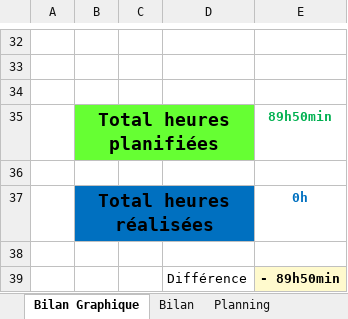
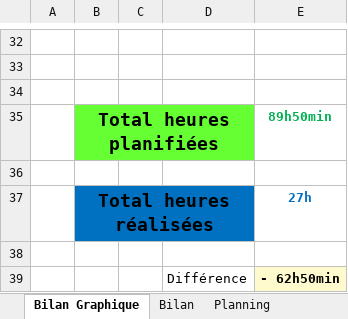
Before and after one commit to LucaBohlen/TPA-ToBuy, an Excel workbook: 1. Planification - Journal de travail/T-TPI-lucabohlen-PlanificationJDT.xlsm, sheet Bilan Graphique, drawn as a sheet; only a part is shown, gaps mark what is left out; values as stored, in another font and other column widths than the file's, no borders; charts and pictures not drawn; 1 other sheet too large or unreadable and not compared; the diff names each change by its address in the sheet, - before the commit and + after, or states it on an @@ line.

```diff
--- a/1. Planification - Journal de travail/T-TPI-lucabohlen-PlanificationJDT.xlsm (sheet Bilan Graphique)
+++ b/1. Planification - Journal de travail/T-TPI-lucabohlen-PlanificationJDT.xlsm (sheet Bilan Graphique)
-E37: 0h
+E37: 27h
-E39: - 89h50min
+E39: - 62h50min
```
Also changed, not shown: sheet Journal, charts or pictures, 3 other files.
